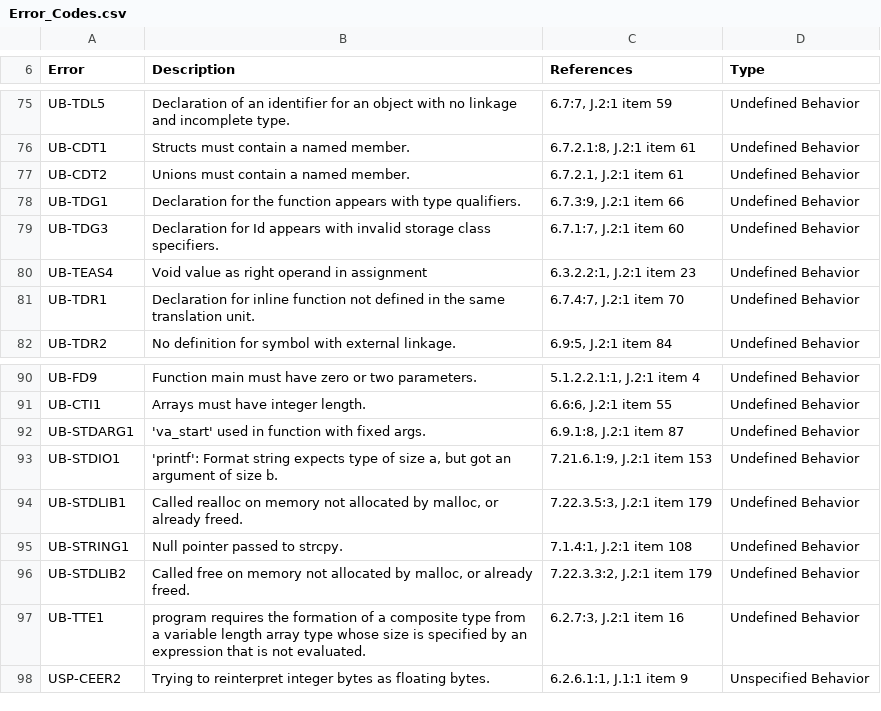
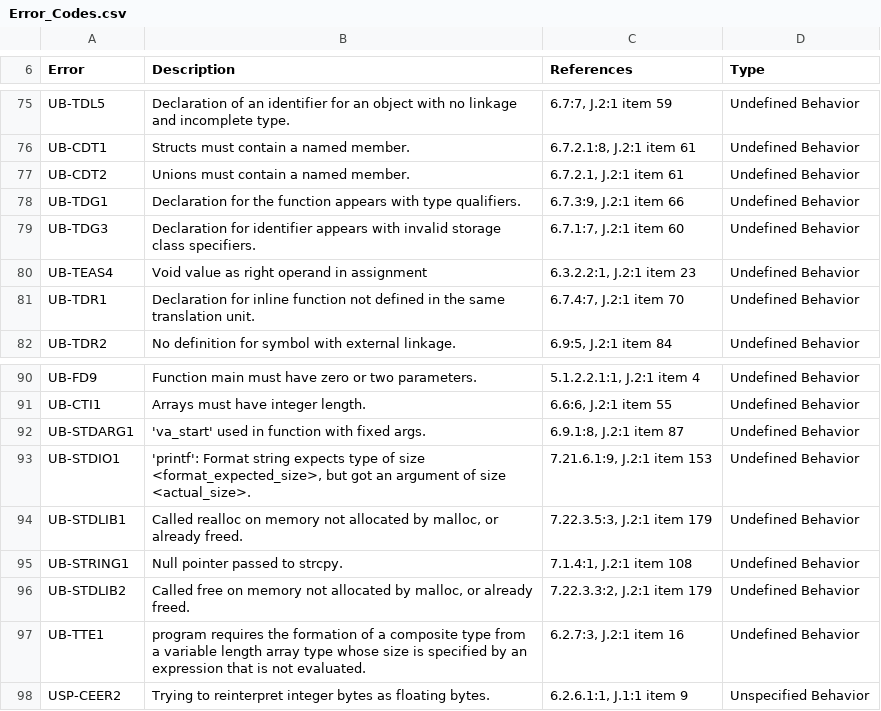
Before and after one commit to kframework/c-semantics, a CSV file: examples/simple/Error_Codes.csv, drawn as a sheet; only a part is shown, gaps mark what is left out.

Commit message:
small updates to the CSV

```diff
--- a/examples/simple/Error_Codes.csv
+++ b/examples/simple/Error_Codes.csv
@@ -78,3 +78,3 @@ UB-CDT2,Unions must contain a named member.,"6.7.2.1, J.2:1 item 61",Undefined B
 UB-TDG1,Declaration for the function appears with type qualifiers.,"6.7.3:9, J.2:1 item 66",Undefined Behavior
-UB-TDG3,Declaration for Id appears with invalid storage class specifiers.,"6.7.1:7, J.2:1 item 60",Undefined Behavior
+UB-TDG3,Declaration for identifier appears with invalid storage class specifiers.,"6.7.1:7, J.2:1 item 60",Undefined Behavior
 UB-TEAS4,Void value as right operand in assignment,"6.3.2.2:1, J.2:1 item 23",Undefined Behavior
@@ -92,3 +92,3 @@ UB-CTI1,Arrays must have integer length.,"6.6:6, J.2:1 item 55",Undefined Behavi
 UB-STDARG1,'va_start' used in function with fixed args.,"6.9.1:8, J.2:1 item 87",Undefined Behavior
-UB-STDIO1,"'printf': Format string expects type of size a, but got an argument of size b.","7.21.6.1:9, J.2:1 item 153",Undefined Behavior
+UB-STDIO1,"'printf': Format string expects type of size <format_expected_size>, but got an argument of size <actual_size>.","7.21.6.1:9, J.2:1 item 153",Undefined Behavior
 UB-STDLIB1,"Called realloc on memory not allocated by malloc, or already freed.","7.22.3.5:3, J.2:1 item 179",Undefined Behavior
```
